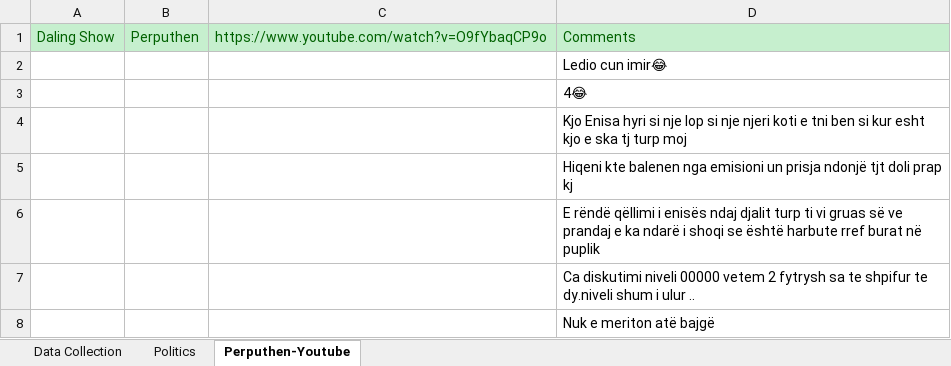
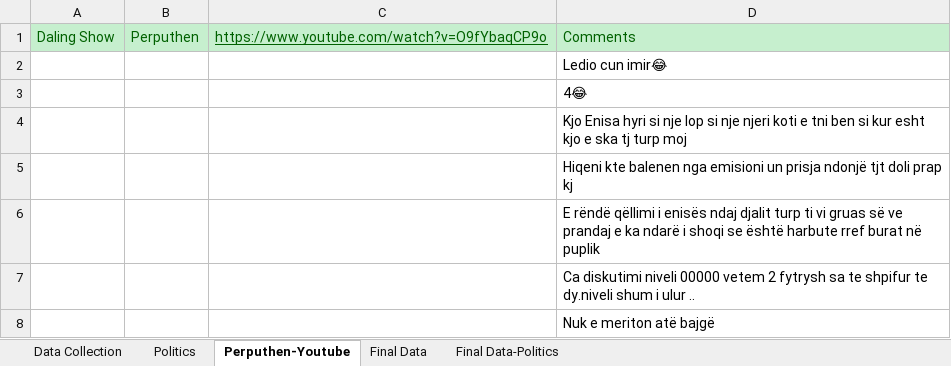
Before and after one commit to HersiKopani/NLP-HateSpeechAlb, an Excel workbook: DataSet.xlsx, sheet Perputhen-Youtube, drawn as a sheet; only a part is shown; values as stored, in another font and other column widths than the file's, no borders; charts and pictures not drawn; the diff names each change by its address in the sheet, - before the commit and + after, or states it on an @@ line.

Commit message:
Add files via upload
Clean data for politics data set

```diff
--- a/DataSet.xlsx (sheet Perputhen-Youtube)
+++ b/DataSet.xlsx (sheet Perputhen-Youtube)
+sheet tab: Final Data
+sheet tab: Final Data-Politics
-C1 underline: off
+C1 underline: on
```
Also changed, not shown: sheet Politics, charts or pictures.
